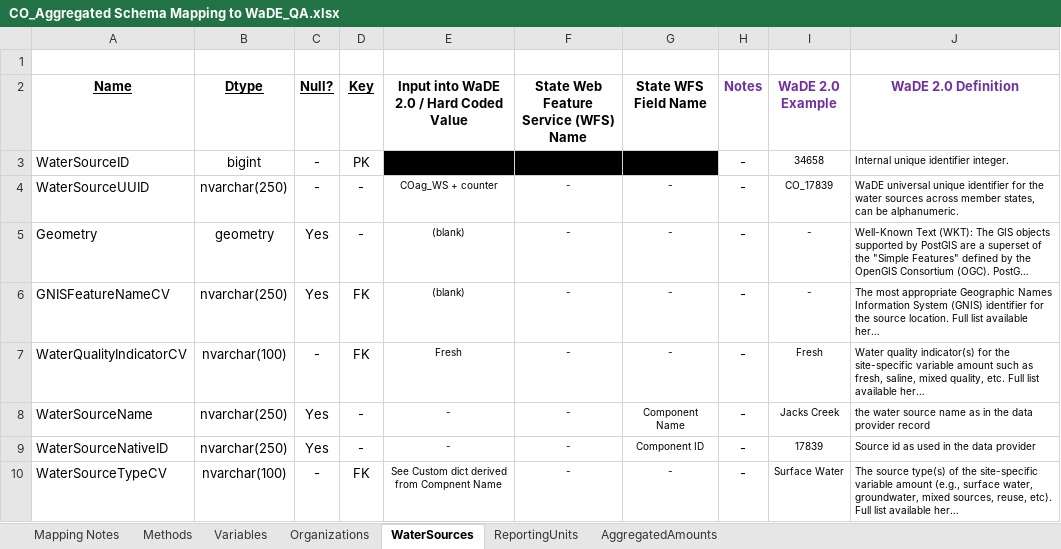
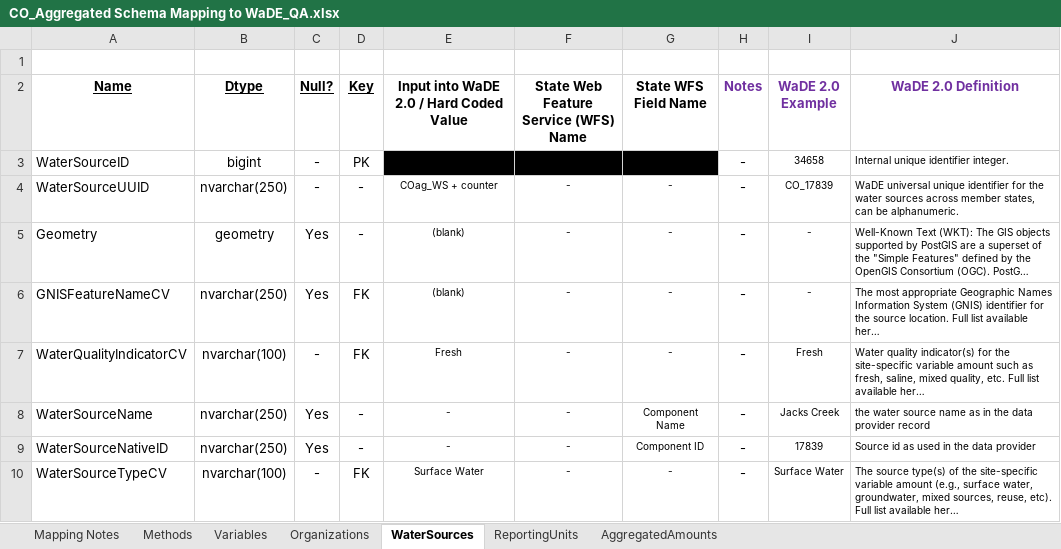
Before and after one commit to WSWCWaterDataExchange/MappingStatesDataToWaDE2.0, an Excel workbook: Colorado/AggregatedAmounts/CO_Aggregated Schema Mapping to WaDE_QA.xlsx, sheet WaterSources, drawn as a sheet; long unchanged cells end in …; values as stored, in another font and other column widths than the file's, no borders; the diff names each change by its address in the sheet, - before the commit and + after, or states it on an @@ line.

Commit message:
Aggregate Data Update
Aggregate Data Update

```diff
--- a/Colorado/AggregatedAmounts/CO_Aggregated Schema Mapping to WaDE_QA.xlsx (sheet WaterSources)
+++ b/Colorado/AggregatedAmounts/CO_Aggregated Schema Mapping to WaDE_QA.xlsx (sheet WaterSources)
-E10: See Custom dict derived from Compnent Name
+E10: Surface Water
```
Also changed, not shown: California/AggregatedAmounts/CA_Aggregated Schema Mapping to WaDE_QA.xlsx, 26 other files.
